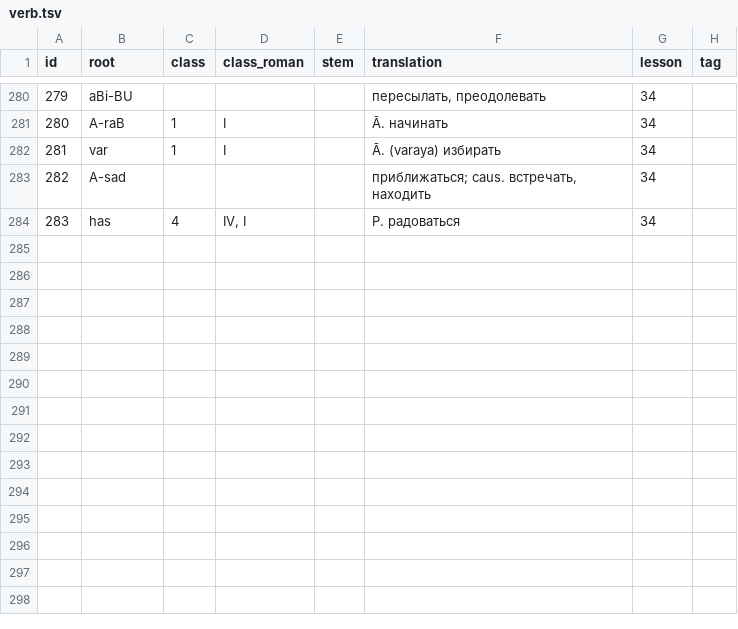
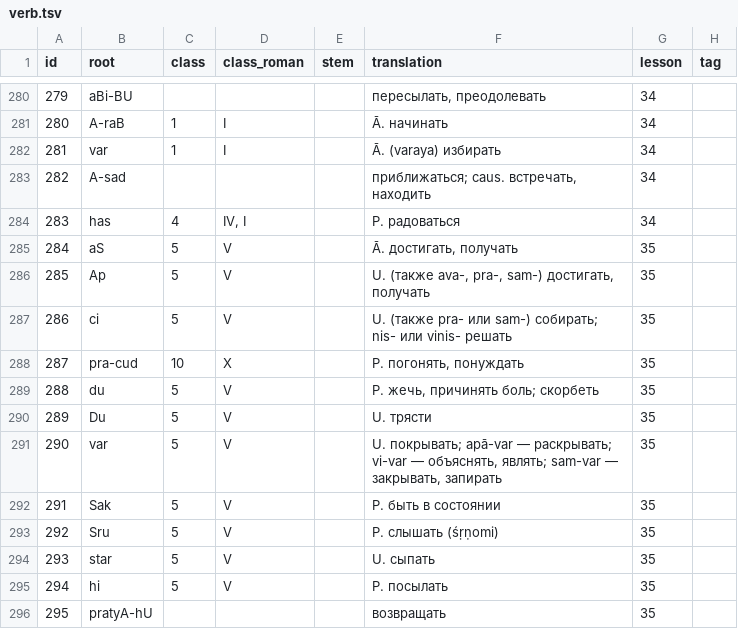
Before and after one commit to alexander-myltsev/buhler-sanskrit-book, a TSV file: src/dictionary/verb.tsv, drawn as a sheet; only a part is shown, gaps mark what is left out.

```diff
--- a/src/dictionary/verb.tsv
+++ b/src/dictionary/verb.tsv
@@ -284 +284,13 @@ id	root	class	class_roman	stem	translation	lesson	tag
 283	has	4	IV, I		P. радоваться	34
+284	aS	5	V		Ā. достигать, получать	35
+285	Ap	5	V		U. (также ava-, pra-, sam-) достигать, получать	35
+286	ci	5	V		U. (также pra- или sam-) собирать; nis- или vinis- решать	35
+287	pra-cud	10	X		P. погонять, понуждать	35
+288	du	5	V		P. жечь, причинять боль; скорбеть	35
+289	Du	5	V		U. трясти	35
+290	var	5	V		U. покрывать; apā-var — раскрывать; vi-var — объяснять, являть; sam-var — закрывать, запирать	35
+291	Sak	5	V		P. быть в состоянии	35
+292	Sru	5	V		P. слышать (śṛṇomi)	35
+293	star	5	V		U. сыпать	35
+294	hi	5	V		P. посылать	35
+295	pratyA-hU				возвращать	35
```
Also changed, not shown: src/dictionary/adjective.tsv, src/dictionary/noun.tsv, 1 other file.
